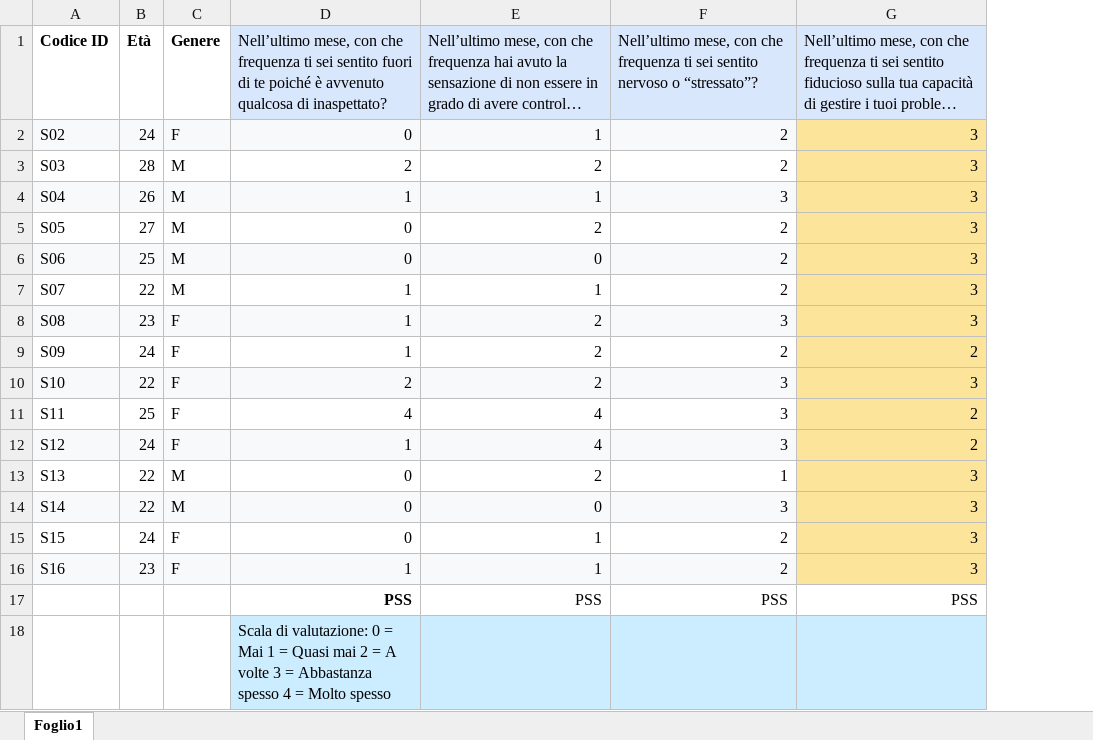
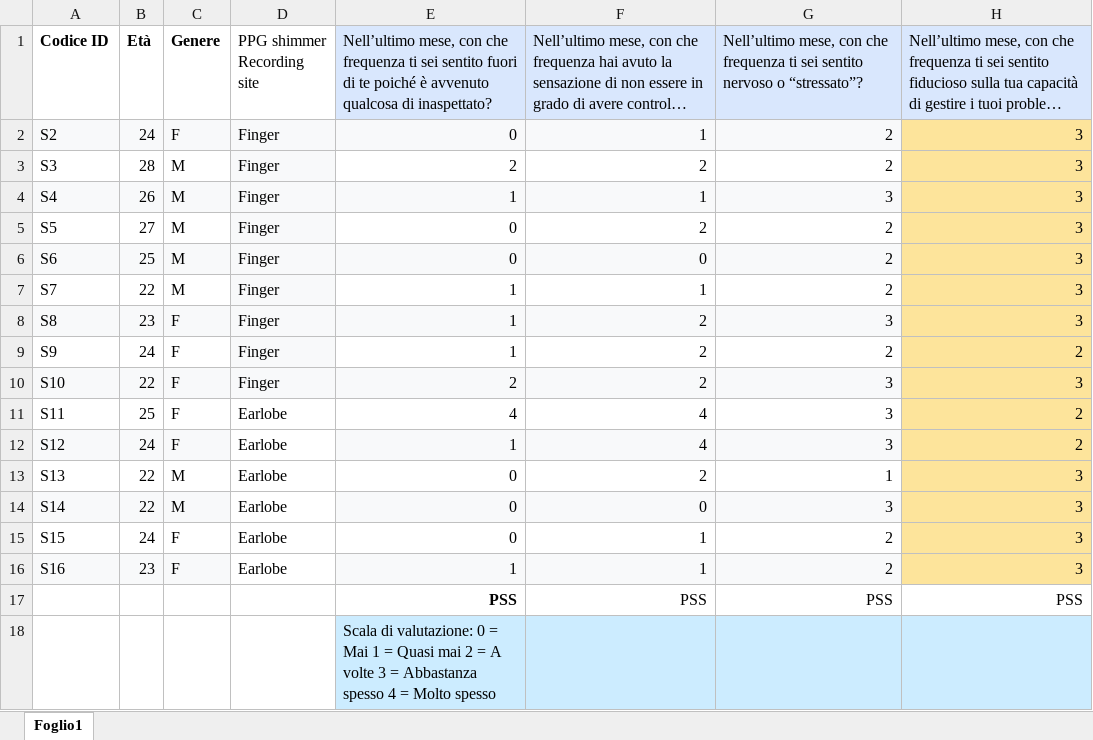
Before and after one commit to smilies-polito/CognitiveLoad_Wearables, an Excel workbook: demographics/demographics.xlsx, sheet Foglio1, drawn as a sheet; only a part is shown; long unchanged cells end in …; values as stored, in another font and other column widths than the file's, no borders; the diff names each change by its address in the sheet, - before the commit and + after, or states it on an @@ line.

```diff
--- a/demographics/demographics.xlsx (sheet Foglio1)
+++ b/demographics/demographics.xlsx (sheet Foglio1)
+column D (PPG shimmer Recording site), rows 2-16: Finger | Finger | Finger | Finger | Finger | Finger | Finger | Finger | Finger | Earlobe | Earlobe | Earlobe | Earlobe | Earlobe | Earlobe
-A2 (Codice ID): S02
+A2 (Codice ID): S2
-A3 (Codice ID): S03
+A3 (Codice ID): S3
-A4 (Codice ID): S04
+A4 (Codice ID): S4
-A5 (Codice ID): S05
+A5 (Codice ID): S5
-A6 (Codice ID): S06
+A6 (Codice ID): S6
-A7 (Codice ID): S07
+A7 (Codice ID): S7
-A8 (Codice ID): S08
+A8 (Codice ID): S8
-A9 (Codice ID): S09
+A9 (Codice ID): S9
```
Also changed, not shown: 4 other files.
